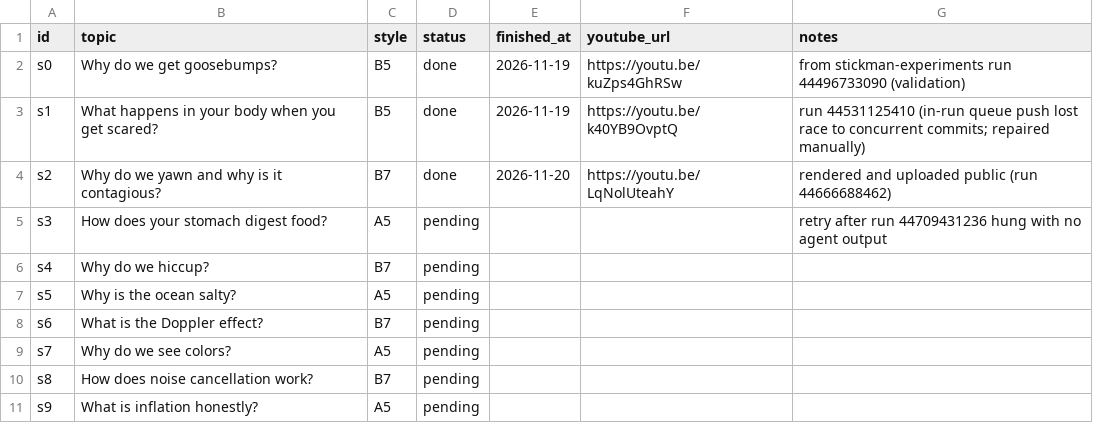
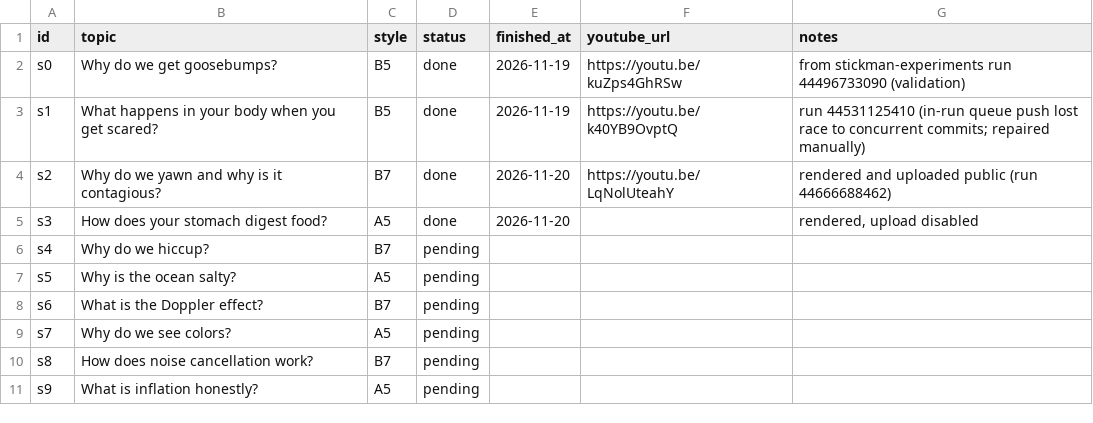
Before and after one commit to Genrec-Community/youtube-shorts-automation, a CSV file: stickman-topics.csv, drawn as a sheet.

```diff
--- a/stickman-topics.csv
+++ b/stickman-topics.csv
@@ -4,3 +4,3 @@ s1,What happens in your body when you get scared?,B5,done,2026-11-19,https://you
 s2,Why do we yawn and why is it contagious?,B7,done,2026-11-20,https://youtu.be/LqNolUteahY,rendered and uploaded public (run 44666688462)
-s3,How does your stomach digest food?,A5,pending,,,retry after run 44709431236 hung with no agent output
+s3,How does your stomach digest food?,A5,done,2026-11-20,,"rendered, upload disabled"
 s4,Why do we hiccup?,B7,pending,,,
```
Also changed, not shown: state/stickman-runs.csv.
